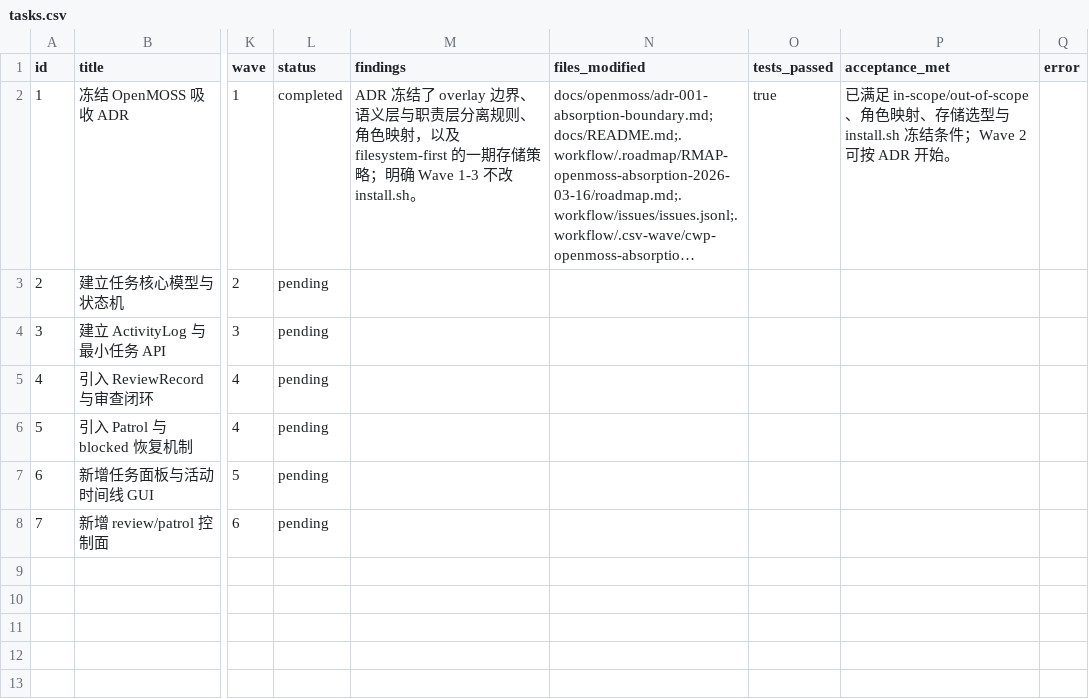
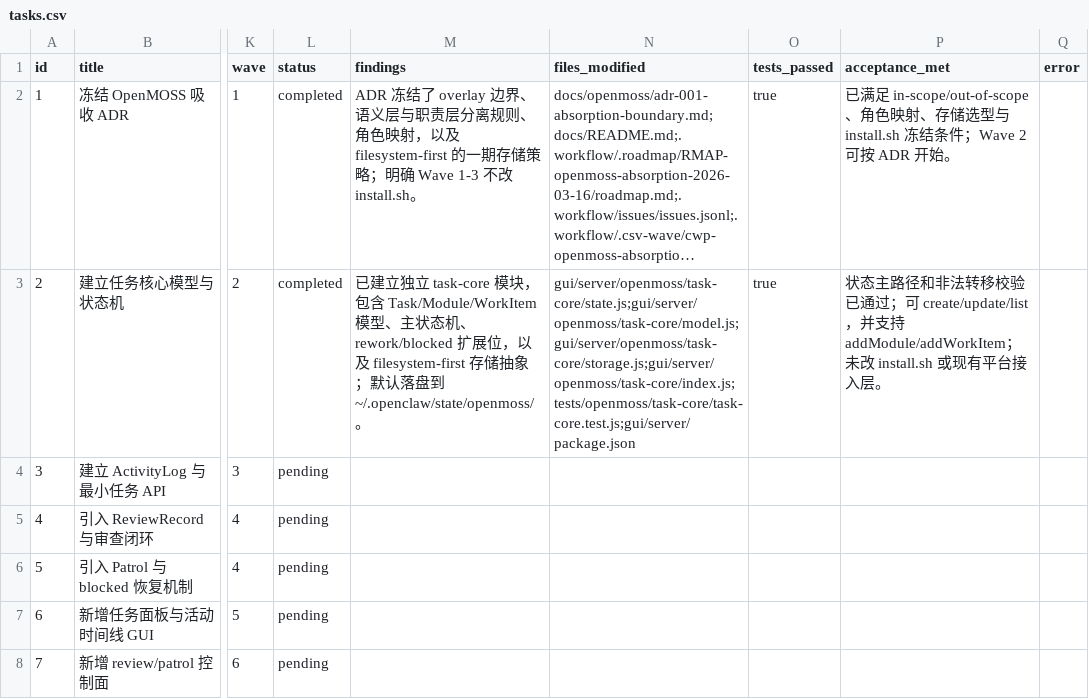
Before and after one commit to fenglimg/danghuangshang, a CSV file: .workflow/.csv-wave/cwp-openmoss-absorption-20260316/tasks.csv, drawn as a sheet; only a part is shown, gaps mark what is left out; long unchanged cells end in …; the diff names each change by its address in the sheet, - before the commit and + after, or states it on an @@ line.

Commit message:
feat: add openmoss task core foundation

```diff
--- a/.workflow/.csv-wave/cwp-openmoss-absorption-20260316/tasks.csv
+++ b/.workflow/.csv-wave/cwp-openmoss-absorption-20260316/tasks.csv
-L3 (status): pending
+L3 (status): completed
-M3 (findings): (empty)
+M3 (findings): 已建立独立 task-core 模块，包含 Task/Module/WorkItem 模型、主状态机、rework/blocked 扩展位，以及 filesystem-first 存储抽象；默认落盘到 ~/.openclaw/state/openmoss/。
-N3 (files_modified): (empty)
+N3 (files_modified): gui/server/openmoss/task-core/state.js;gui/server/openmoss/task-core/model.js;gui/server/openmoss/task-core/storage.js;gui/server/openmoss/task-core/index.js;tests/openmoss/task-core/task-core.test.js;gui/server/package.json
-O3 (tests_passed): (empty)
+O3 (tests_passed): true
-P3 (acceptance_met): (empty)
+P3 (acceptance_met): 状态主路径和非法转移校验已通过；可 create/update/list，并支持 addModule/addWorkItem；未改 install.sh 或现有平台接入层。
```
Also changed, not shown: 9 other files.
